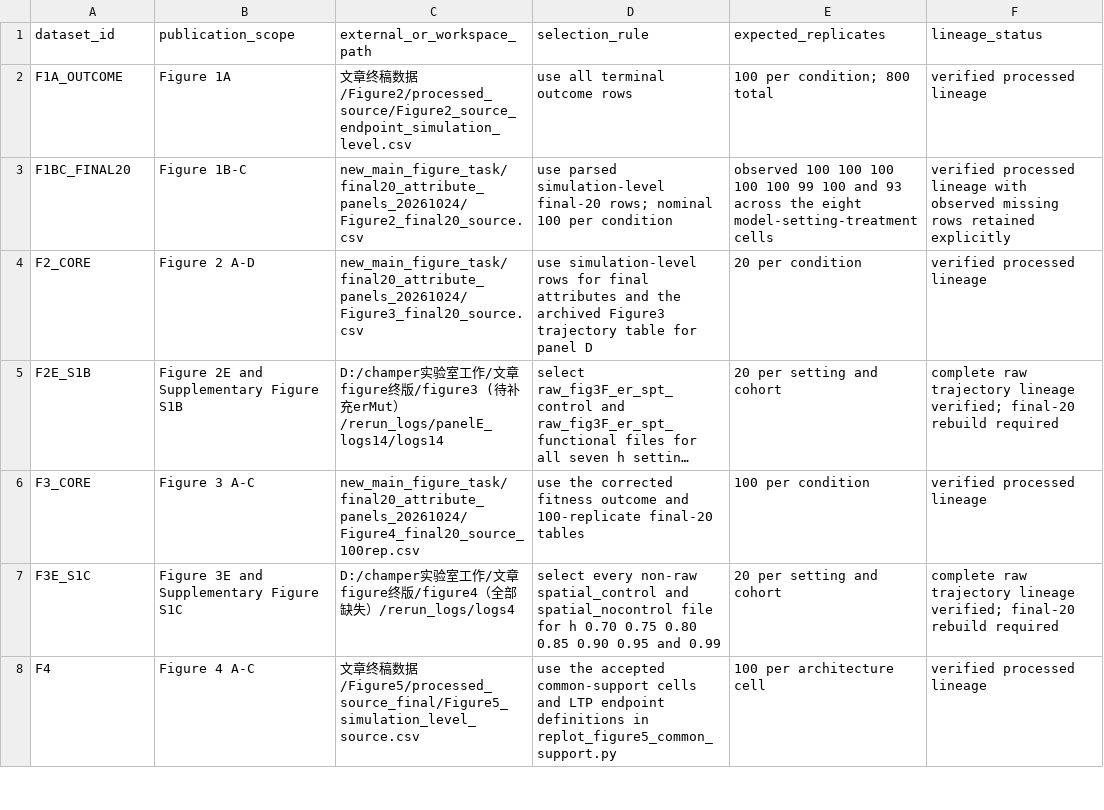
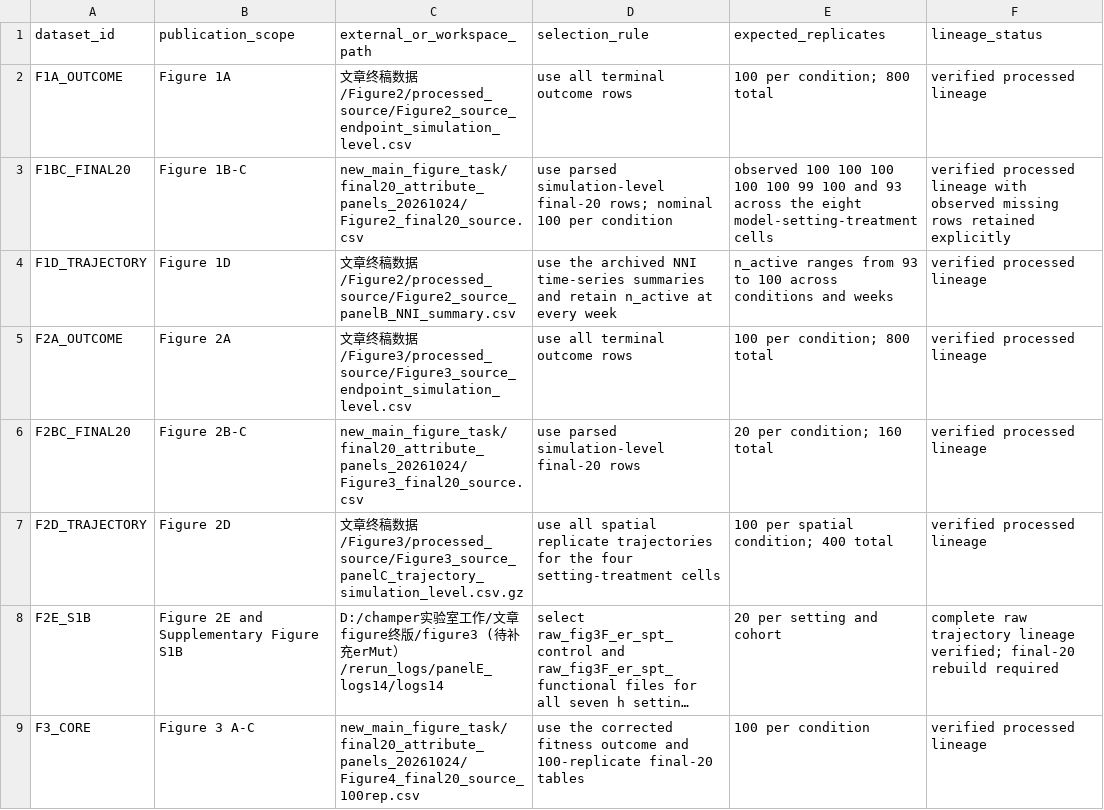
Before and after one commit to xinga1516/evolution-to-gene-drive, a CSV file: config/raw_lineage_manifest.csv, drawn as a sheet; only a part is shown; the shorter side is filled out with more unchanged rows; long unchanged cells end in …; addresses are those after the commit; the diff names each change by its address in the sheet, - before the commit and + after, or states it on an @@ line.

Commit message:
split Figure 1 and 2 lineage declarations

```diff
--- a/config/raw_lineage_manifest.csv
+++ b/config/raw_lineage_manifest.csv
+row 4: F1D_TRAJECTORY | Figure 1D | 文章终稿数据/Figure2/processed_source/Figure2_source_panelB_NNI_summary.csv | use the archived NNI time-series summaries and retain n_active at every week | n_active ranges from 93 to 100 across conditions and weeks | verified processed lineage
+row 5: F2A_OUTCOME | Figure 2A | 文章终稿数据/Figure3/processed_source/Figure3_source_endpoint_simulation_level.csv | use all terminal outcome rows | 100 per condition; 800 total | verified processed lineage
-A6 (dataset_id): F2_CORE
+A6 (dataset_id): F2BC_FINAL20
-B6 (publication_scope): Figure 2 A-D
+B6 (publication_scope): Figure 2B-C
-D6 (selection_rule): use simulation-level rows for final attributes and the archived Figure3 trajectory table for panel D
+D6 (selection_rule): use parsed simulation-level final-20 rows
-E6 (expected_replicates): 20 per condition
+E6 (expected_replicates): 20 per condition; 160 total
+row 7: F2D_TRAJECTORY | Figure 2D | 文章终稿数据/Figure3/processed_source/Figure3_source_panelC_trajectory_simulation_level.csv.gz | use all spatial replicate trajectories for the four setting-treatment cells | 100 per spatial condition; 400 total | verified processed lineage
```
Also changed, not shown: 1 other file.
